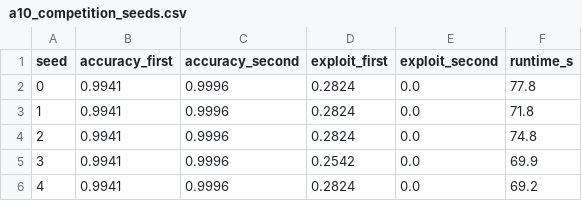
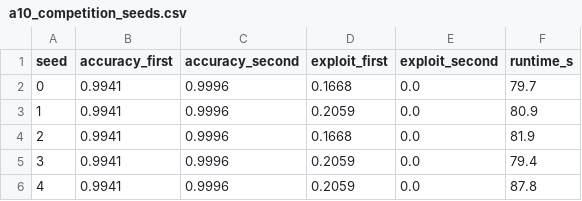
Before and after one commit to Charith-Reddy-Pareddy/soccer-markov-nash, a CSV file: experiments/a10_competition_seeds.csv, drawn as a sheet.

```diff
--- a/experiments/a10_competition_seeds.csv
+++ b/experiments/a10_competition_seeds.csv
@@ -1,6 +1,6 @@
 seed,accuracy_first,accuracy_second,exploit_first,exploit_second,runtime_s
-0,0.9941,0.9996,0.2824,0.0,77.8
-1,0.9941,0.9996,0.2824,0.0,71.8
-2,0.9941,0.9996,0.2824,0.0,74.8
-3,0.9941,0.9996,0.2542,0.0,69.9
-4,0.9941,0.9996,0.2824,0.0,69.2
+0,0.9941,0.9996,0.1668,0.0,79.7
+1,0.9941,0.9996,0.2059,0.0,80.9
+2,0.9941,0.9996,0.1668,0.0,81.9
+3,0.9941,0.9996,0.2059,0.0,79.4
+4,0.9941,0.9996,0.2059,0.0,87.8
```
Also changed, not shown: experiments/baseline.csv, experiments/gamma_sweep.csv, 20 other files.
